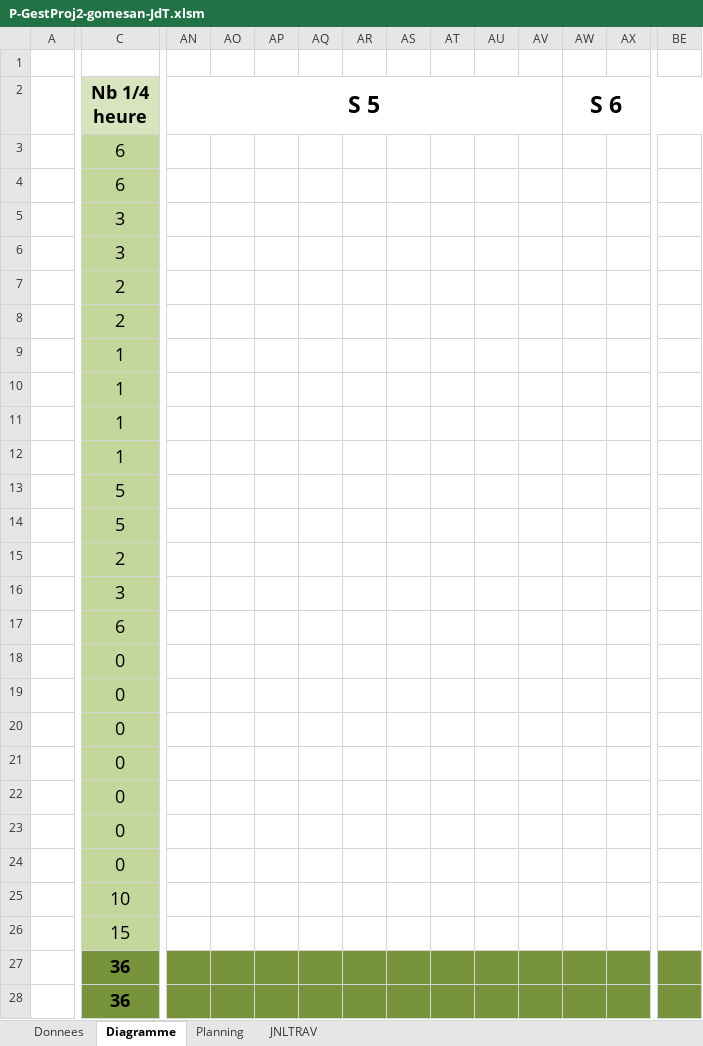
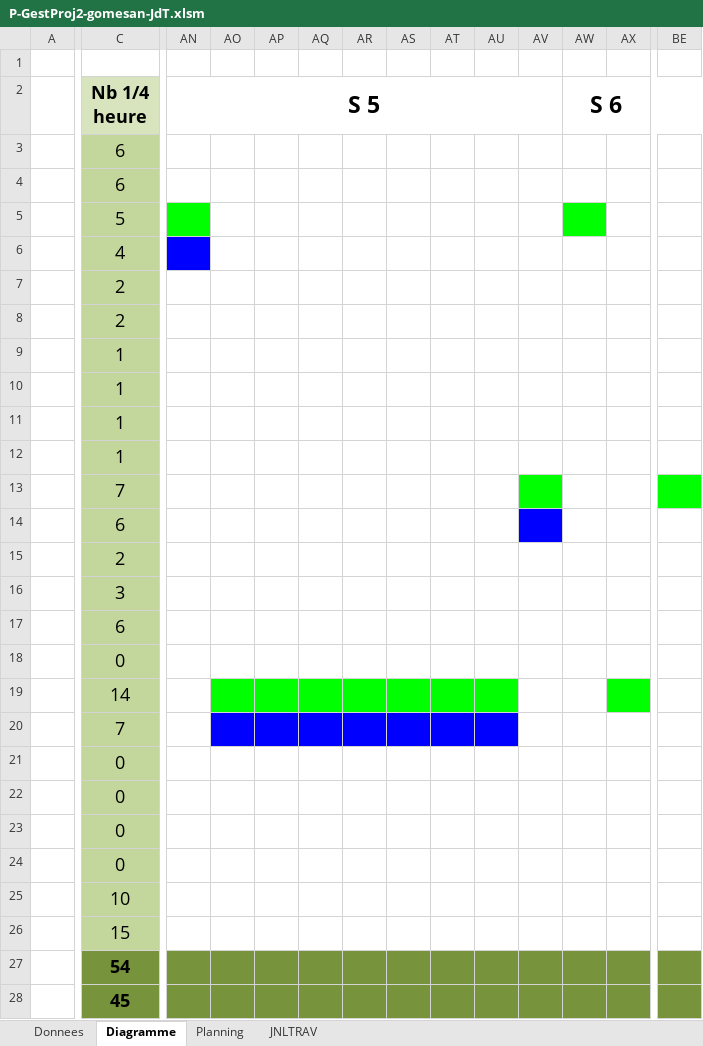
Before and after one commit to Fairymax/col-go-lo, an Excel workbook: P-GestProj2-gomesan-JdT.xlsm, sheet Diagramme, drawn as a sheet; only a part is shown, gaps mark what is left out; values as stored, in another font and other column widths than the file's, no borders; the diff covers the shown part only; the diff names each change by its address in the sheet, - before the commit and + after, or states it on an @@ line.

```diff
--- a/P-GestProj2-gomesan-JdT.xlsm (sheet Diagramme)
+++ b/P-GestProj2-gomesan-JdT.xlsm (sheet Diagramme)
-C5 (Nb 1/4 heure): 3
+C5 (Nb 1/4 heure): 5
-AN5 fill: none
+AN5 fill: #00FF00
-AW5 fill: none
+AW5 fill: #00FF00
-C6 (Nb 1/4 heure): 3
+C6 (Nb 1/4 heure): 4
-AN6 fill: none
+AN6 fill: #0000FF
-C13 (Nb 1/4 heure): 5
+C13 (Nb 1/4 heure): 7
-AV13 fill: none
+AV13 fill: #00FF00
-BE13 fill: none
+BE13 fill: #00FF00
-C14 (Nb 1/4 heure): 5
+C14 (Nb 1/4 heure): 6
-AV14 fill: none
+AV14 fill: #0000FF
-C19 (Nb 1/4 heure): 0
+C19 (Nb 1/4 heure): 14
-AO19:AU19 fill: none
+AO19:AU19 fill: #00FF00
-AX19 fill: none
+AX19 fill: #00FF00
-C20 (Nb 1/4 heure): 0
+C20 (Nb 1/4 heure): 7
-AO20:AU20 fill: none
+AO20:AU20 fill: #0000FF
-C27 (Nb 1/4 heure): 36
+C27 (Nb 1/4 heure): 54
-C28 (Nb 1/4 heure): 36
+C28 (Nb 1/4 heure): 45
```
Also changed, not shown: cell formats elsewhere in this sheet, sheet Planning, sheet JNLTRAV, charts or pictures.
